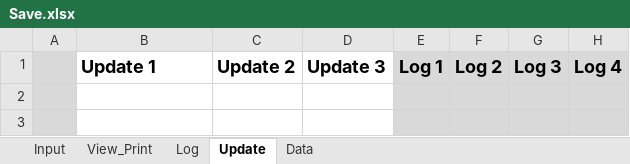
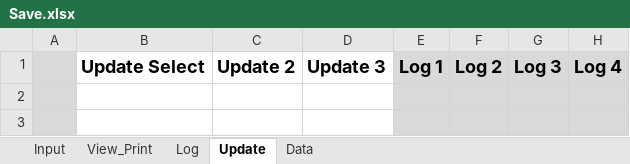
Before and after one commit to dnorthway/dnorthway.github.io, an Excel workbook: Save.xlsx, sheet Update, drawn as a sheet; only a part is shown; values as stored, in another font and other column widths than the file's, no borders; the diff names each change by its address in the sheet, - before the commit and + after, or states it on an @@ line.

```diff
--- a/Save.xlsx (sheet Update)
+++ b/Save.xlsx (sheet Update)
-B1: Update 1
+B1: Update Select
```
Also changed, not shown: sheet Data, sheet Log, sheet Input.
